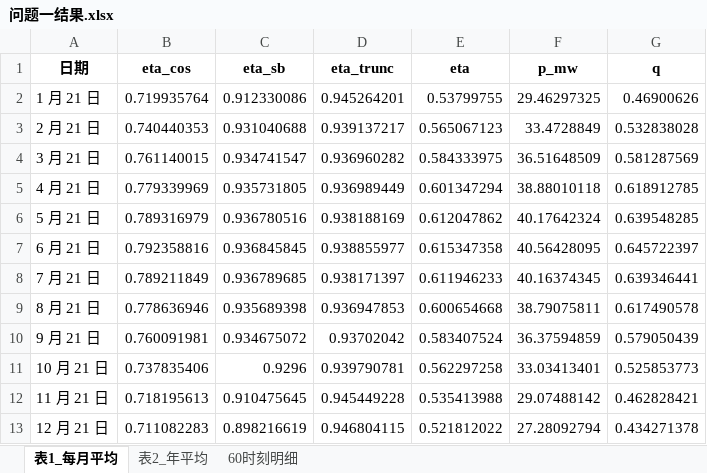
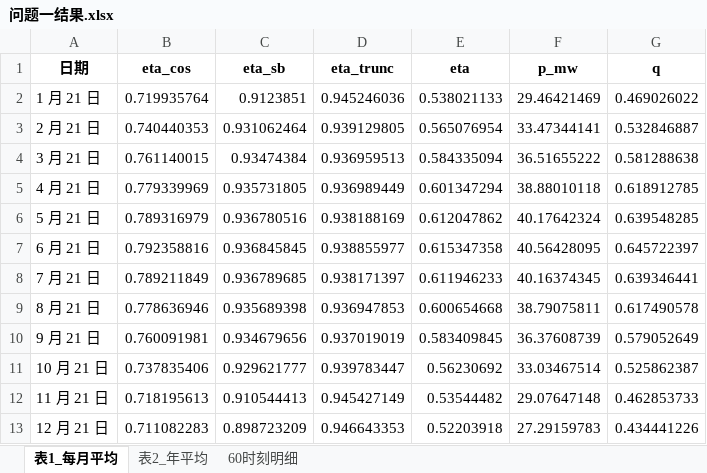
Before and after one commit to 504-Mathematical-Modeling/2023-A, an Excel workbook: 02_论文/files/问题一结果.xlsx, sheet 表1_每月平均, drawn as a sheet; values as stored, in another font and other column widths than the file's, no borders; the diff names each change by its address in the sheet, - before the commit and + after, or states it on an @@ line.

```diff
--- a/02_论文/files/问题一结果.xlsx (sheet 表1_每月平均)
+++ b/02_论文/files/问题一结果.xlsx (sheet 表1_每月平均)
-C2 (eta_sb): 0.912330086
+C2 (eta_sb): 0.9123851
-D2 (eta_trunc): 0.945264201
+D2 (eta_trunc): 0.945246036
-E2 (eta): 0.53799755
+E2 (eta): 0.538021133
-F2 (p_mw): 29.46297325
+F2 (p_mw): 29.46421469
-G2 (q): 0.46900626
+G2 (q): 0.469026022
-C3 (eta_sb): 0.931040688
+C3 (eta_sb): 0.931062464
-D3 (eta_trunc): 0.939137217
+D3 (eta_trunc): 0.939129805
-E3 (eta): 0.565067123
+E3 (eta): 0.565076954
-F3 (p_mw): 33.4728849
+F3 (p_mw): 33.47344141
-G3 (q): 0.532838028
+G3 (q): 0.532846887
-C4 (eta_sb): 0.934741547
+C4 (eta_sb): 0.93474384
-D4 (eta_trunc): 0.936960282
+D4 (eta_trunc): 0.936959513
-E4 (eta): 0.584333975
+E4 (eta): 0.584335094
-F4 (p_mw): 36.51648509
+F4 (p_mw): 36.51655222
-G4 (q): 0.581287569
+G4 (q): 0.581288638
-C10 (eta_sb): 0.934675072
+C10 (eta_sb): 0.934679656
-D10 (eta_trunc): 0.93702042
+D10 (eta_trunc): 0.937019019
-E10 (eta): 0.583407524
+E10 (eta): 0.583409845
-F10 (p_mw): 36.37594859
+F10 (p_mw): 36.37608739
-G10 (q): 0.579050439
+G10 (q): 0.579052649
-C11 (eta_sb): 0.9296
+C11 (eta_sb): 0.929621777
-D11 (eta_trunc): 0.939790781
+D11 (eta_trunc): 0.939783447
-E11 (eta): 0.562297258
+E11 (eta): 0.56230692
-F11 (p_mw): 33.03413401
+F11 (p_mw): 33.03467514
-G11 (q): 0.525853773
+G11 (q): 0.525862387
-C12 (eta_sb): 0.910475645
+C12 (eta_sb): 0.910544413
-D12 (eta_trunc): 0.945449228
+D12 (eta_trunc): 0.945427149
-E12 (eta): 0.535413988
+E12 (eta): 0.53544482
-F12 (p_mw): 29.07488142
+F12 (p_mw): 29.07647148
-G12 (q): 0.462828421
+G12 (q): 0.462853733
-C13 (eta_sb): 0.898216619
+C13 (eta_sb): 0.898723209
-D13 (eta_trunc): 0.946804115
+D13 (eta_trunc): 0.946643353
-E13 (eta): 0.521812022
+E13 (eta): 0.52203918
-F13 (p_mw): 27.28092794
+F13 (p_mw): 27.29159783
-G13 (q): 0.434271378
+G13 (q): 0.434441226
```
Also changed, not shown: sheet 60时刻明细, sheet 表2_年平均, 20 other files.
